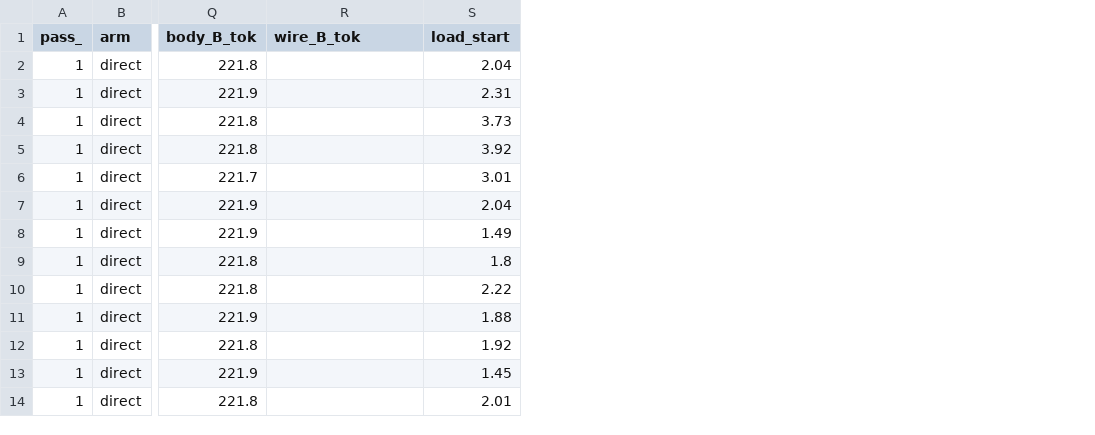
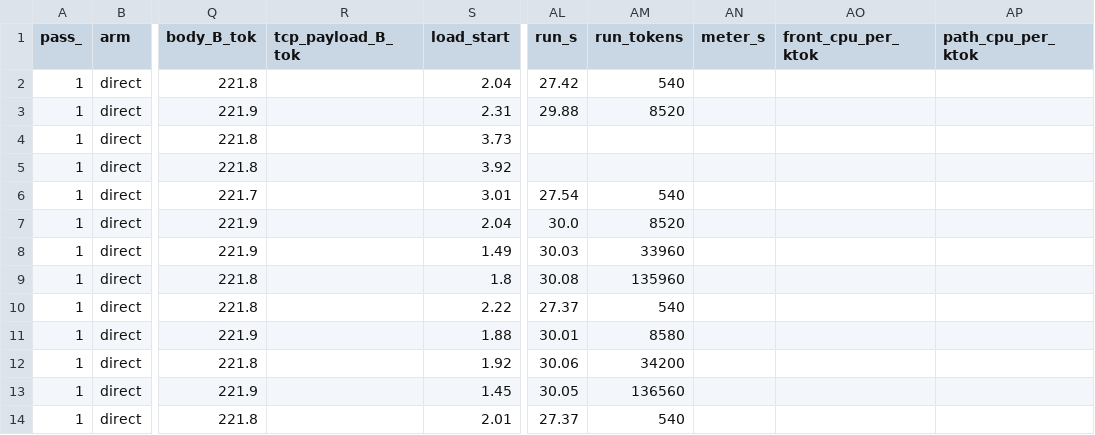
Before and after one commit to groundnuty/plgrid-llmlab-hpc-burst, a CSV file: spikes/s1c/results/matrix.csv, drawn as a sheet; only a part is shown, gaps mark what is left out; the diff names each change by its address in the sheet, - before the commit and + after, or states it on an @@ line.

```diff
--- a/spikes/s1c/results/matrix.csv
+++ b/spikes/s1c/results/matrix.csv
+column AL (run_s), rows 2-14: 27.42 | 29.88 |  |  | 27.54 | 30.0 | 30.03 | 30.08 | 27.37 | 30.01 | 30.06 | 30.05 | 27.37
+column AM (run_tokens), rows 2-14: 540 | 8520 |  |  | 540 | 8520 | 33960 | 135960 | 540 | 8580 | 34200 | 136560 | 540
+column AN (meter_s), empty
+column AO (front_cpu_per_ktok), empty
+column AP (path_cpu_per_ktok), empty
-R1: wire_B_tok
+R1: tcp_payload_B_tok
```
Also changed, not shown: spikes/s1c/results/heartbeat.csv, spikes/s1c/results/hol.csv, 12 other files.
